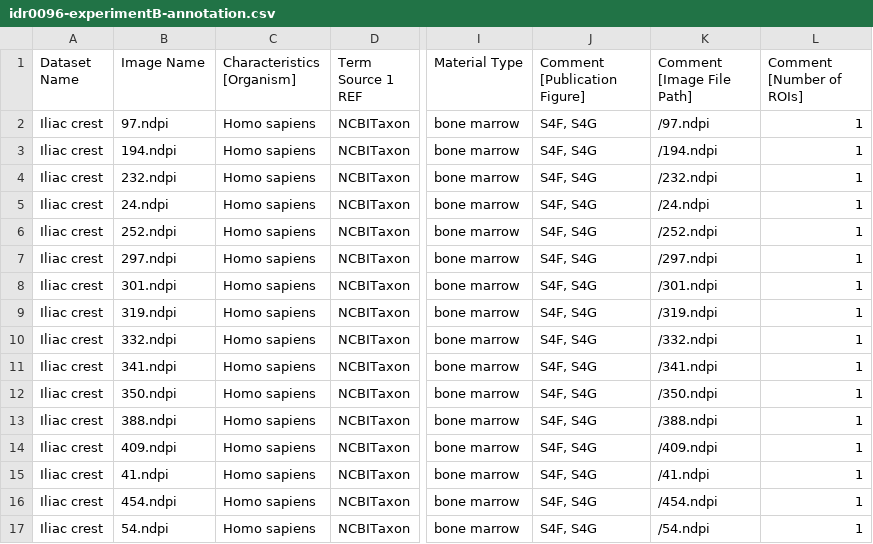
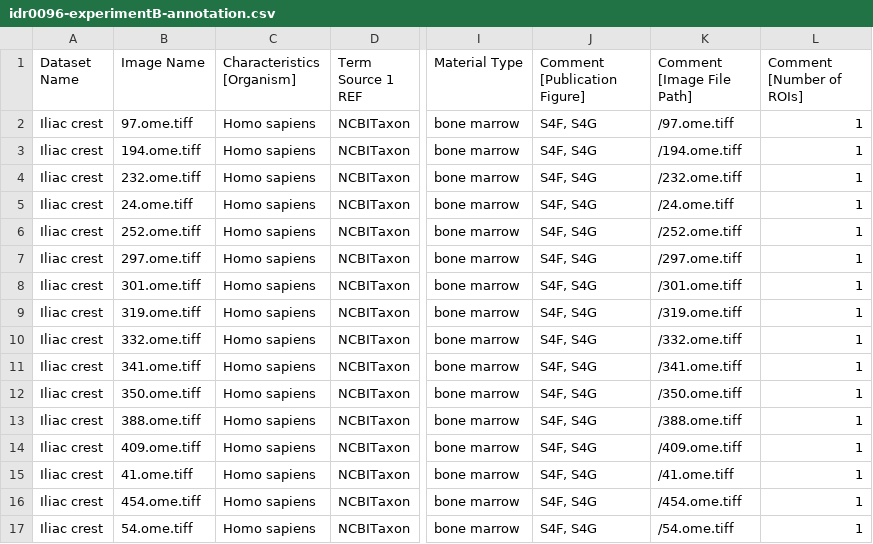
Before and after one commit to IDR/idr0096-tratwal-marrowquant, a CSV file: experimentB/idr0096-experimentB-annotation.csv, drawn as a sheet; only a part is shown, gaps mark what is left out; the diff covers the shown part only; the diff names each change by its address in the sheet, - before the commit and + after, or states it on an @@ line.

Commit message:
Replace the ndpi motif with ome.tiff in expB annotations.csv

```diff
--- a/experimentB/idr0096-experimentB-annotation.csv
+++ b/experimentB/idr0096-experimentB-annotation.csv
-B2 (Image Name): 97.ndpi
+B2 (Image Name): 97.ome.tiff
-K2 (Comment [Image File Path]): /97.ndpi
+K2 (Comment [Image File Path]): /97.ome.tiff
-B3 (Image Name): 194.ndpi
+B3 (Image Name): 194.ome.tiff
-K3 (Comment [Image File Path]): /194.ndpi
+K3 (Comment [Image File Path]): /194.ome.tiff
-B4 (Image Name): 232.ndpi
+B4 (Image Name): 232.ome.tiff
-K4 (Comment [Image File Path]): /232.ndpi
+K4 (Comment [Image File Path]): /232.ome.tiff
-B5 (Image Name): 24.ndpi
+B5 (Image Name): 24.ome.tiff
-K5 (Comment [Image File Path]): /24.ndpi
+K5 (Comment [Image File Path]): /24.ome.tiff
-B6 (Image Name): 252.ndpi
+B6 (Image Name): 252.ome.tiff
-K6 (Comment [Image File Path]): /252.ndpi
+K6 (Comment [Image File Path]): /252.ome.tiff
-B7 (Image Name): 297.ndpi
+B7 (Image Name): 297.ome.tiff
-K7 (Comment [Image File Path]): /297.ndpi
+K7 (Comment [Image File Path]): /297.ome.tiff
-B8 (Image Name): 301.ndpi
+B8 (Image Name): 301.ome.tiff
-K8 (Comment [Image File Path]): /301.ndpi
+K8 (Comment [Image File Path]): /301.ome.tiff
-B9 (Image Name): 319.ndpi
+B9 (Image Name): 319.ome.tiff
-K9 (Comment [Image File Path]): /319.ndpi
+K9 (Comment [Image File Path]): /319.ome.tiff
-B10 (Image Name): 332.ndpi
+B10 (Image Name): 332.ome.tiff
-K10 (Comment [Image File Path]): /332.ndpi
+K10 (Comment [Image File Path]): /332.ome.tiff
-B11 (Image Name): 341.ndpi
+B11 (Image Name): 341.ome.tiff
-K11 (Comment [Image File Path]): /341.ndpi
+K11 (Comment [Image File Path]): /341.ome.tiff
-B12 (Image Name): 350.ndpi
+B12 (Image Name): 350.ome.tiff
-K12 (Comment [Image File Path]): /350.ndpi
+K12 (Comment [Image File Path]): /350.ome.tiff
-B13 (Image Name): 388.ndpi
+B13 (Image Name): 388.ome.tiff
-K13 (Comment [Image File Path]): /388.ndpi
+K13 (Comment [Image File Path]): /388.ome.tiff
-B14 (Image Name): 409.ndpi
+B14 (Image Name): 409.ome.tiff
-K14 (Comment [Image File Path]): /409.ndpi
+K14 (Comment [Image File Path]): /409.ome.tiff
-B15 (Image Name): 41.ndpi
+B15 (Image Name): 41.ome.tiff
-K15 (Comment [Image File Path]): /41.ndpi
+K15 (Comment [Image File Path]): /41.ome.tiff
-B16 (Image Name): 454.ndpi
+B16 (Image Name): 454.ome.tiff
-K16 (Comment [Image File Path]): /454.ndpi
+K16 (Comment [Image File Path]): /454.ome.tiff
-B17 (Image Name): 54.ndpi
+B17 (Image Name): 54.ome.tiff
-K17 (Comment [Image File Path]): /54.ndpi
+K17 (Comment [Image File Path]): /54.ome.tiff
```
Also changed, not shown: 32 edited cells elsewhere in this file.
